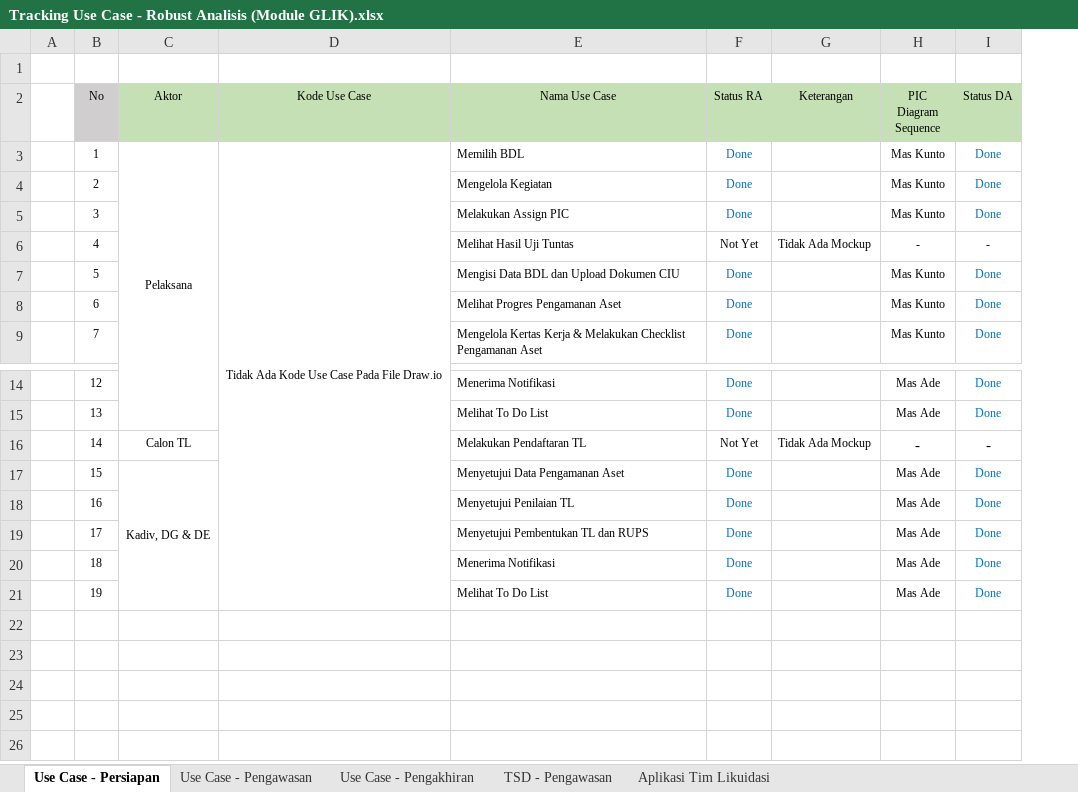
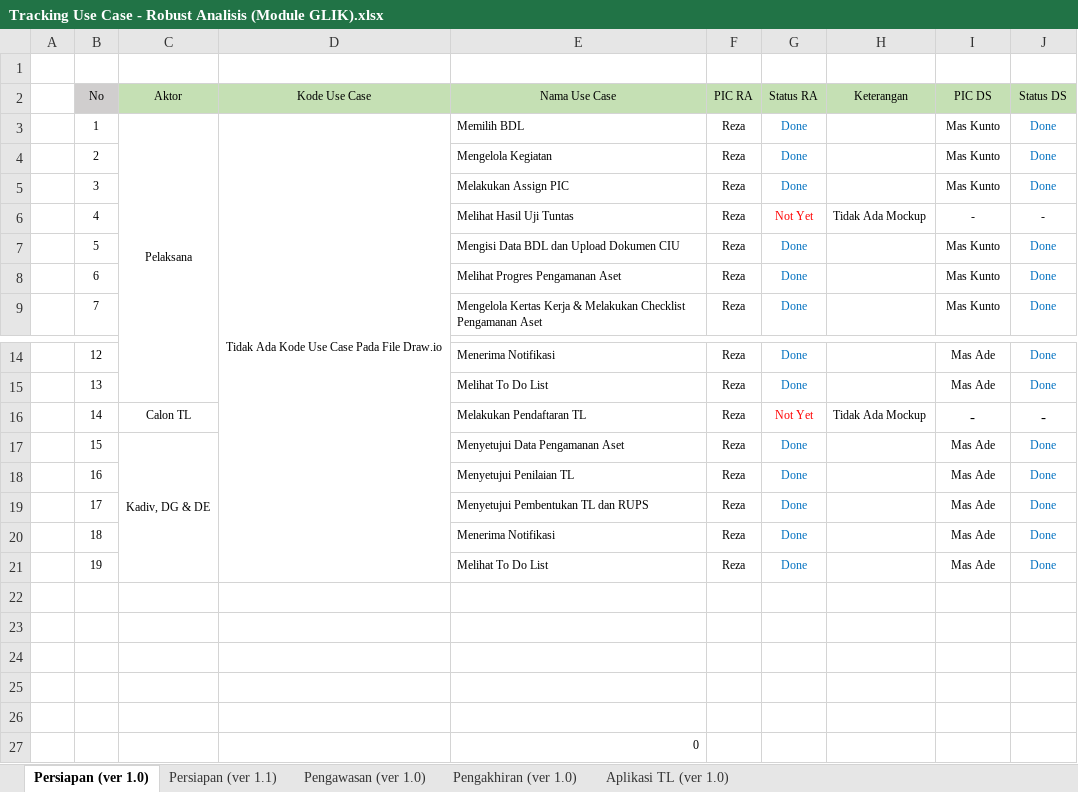
Before and after one commit to reshafahlevi/GLIK-DM, an Excel workbook: Robust Analisis - Likuidasi/Tracking Use Case - Robust Analisis (Module GLIK).xlsx, sheet Persiapan (ver 1.0), drawn as a sheet; only a part is shown, gaps mark what is left out; values as stored, in another font and other column widths than the file's, no borders; addresses are those after the commit; the diff names each change by its address in the sheet, - before the commit and + after, or states it on an @@ line.

```diff
--- a/Robust Analisis - Likuidasi/Tracking Use Case - Robust Analisis (Module GLIK).xlsx (sheet Persiapan (ver 1.0))
+++ b/Robust Analisis - Likuidasi/Tracking Use Case - Robust Analisis (Module GLIK).xlsx (sheet Persiapan (ver 1.0))
-sheet tab: Use Case - Persiapan
+sheet tab: Persiapan (ver 1.0)
-sheet tab: Use Case - Pengawasan
+sheet tab: Pengawasan (ver 1.0)
-sheet tab: Use Case - Pengakhiran
+sheet tab: Pengakhiran (ver 1.0)
-sheet tab: Aplikasi Tim Likuidasi
+sheet tab: Aplikasi TL (ver 1.0)
-sheet tab: TSD - Pengawasan
+sheet tab: Persiapan (ver 1.1)
+column F (PIC RA), rows 3-9: all Reza; rows 14-21: all Reza
-I2: PIC Diagram Sequence
+I2: PIC DS
-J2: Status DA
+J2: Status DS
-G6 text colour: black
+G6 text colour: #FF0000
-G16 text colour: black
+G16 text colour: #FF0000
+row 22: (empty)
+row 23: (empty)
+row 24: (empty)
+row 25: (empty)
+row 26: (empty)
+row 27:  |  |  |  | 0
```
Also changed, not shown: sheet Pengakhiran (ver 1.0), sheet Pengawasan (ver 1.0), sheet Aplikasi TL (ver 1.0), hidden cells, 17 other files.
